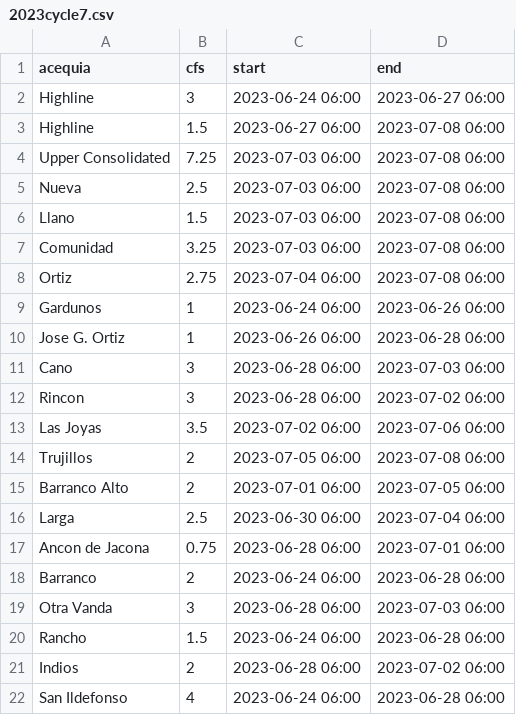
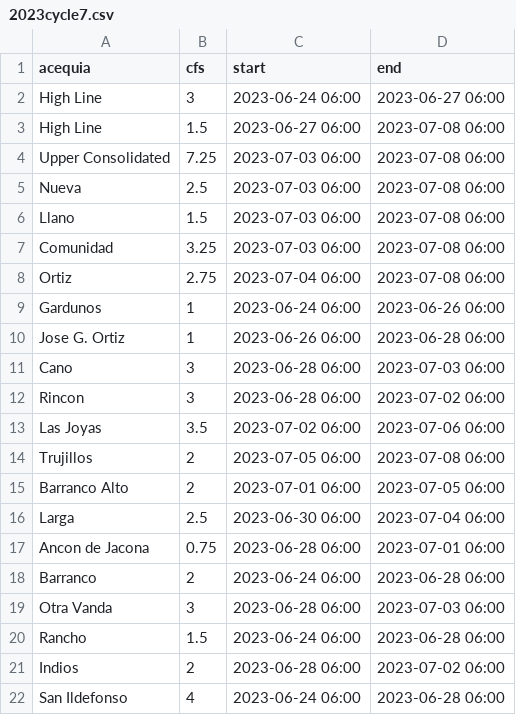
Before and after one commit to swiftsande-oss/npt-gauges, a CSV file: data/2023cycle7.csv, drawn as a sheet.

```diff
--- a/data/2023cycle7.csv
+++ b/data/2023cycle7.csv
@@ -1,4 +1,4 @@
 acequia,cfs,start,end
-Highline,3,2023-06-24 06:00,2023-06-27 06:00
-Highline,1.5,2023-06-27 06:00,2023-07-08 06:00
+High Line,3,2023-06-24 06:00,2023-06-27 06:00
+High Line,1.5,2023-06-27 06:00,2023-07-08 06:00
 Upper Consolidated,7.25,2023-07-03 06:00,2023-07-08 06:00
```
Also changed, not shown: data/2026cycle1.csv, data/2026cycle2.csv, 5 other files.
